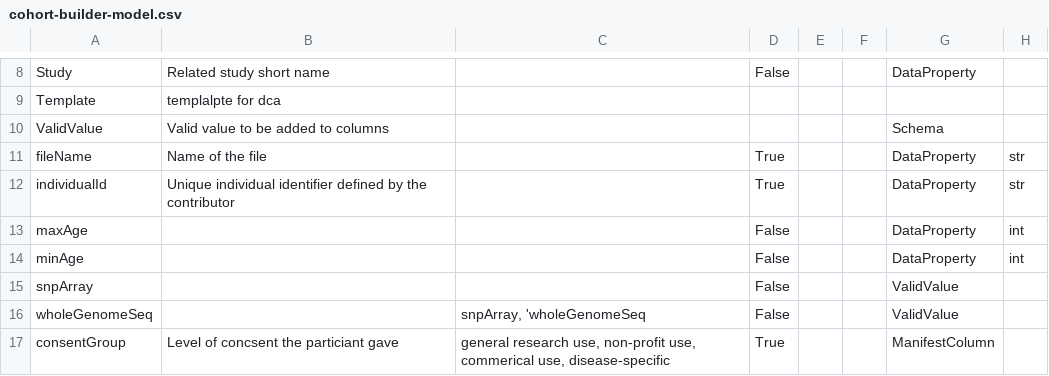
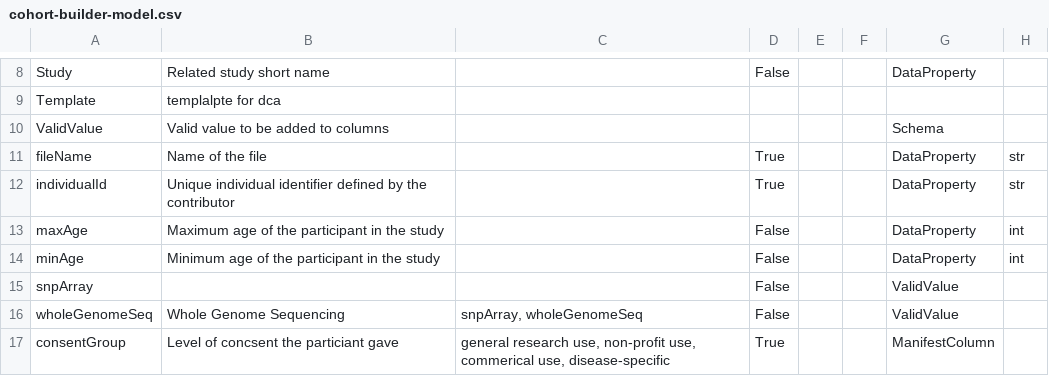
Before and after one commit to eliteportal/cohort_builder_data_dictionary, a CSV file: cohort-builder-model.csv, drawn as a sheet; only a part is shown, gaps mark what is left out; the diff names each change by its address in the sheet, - before the commit and + after, or states it on an @@ line.

Commit message:
Update cohort-builder-model.csv

```diff
--- a/cohort-builder-model.csv
+++ b/cohort-builder-model.csv
-B13: (empty)
+B13: Maximum age of the participant in the study
-B14: (empty)
+B14: Minimum age of the participant in the study
-B16: (empty)
+B16: Whole Genome Sequencing
-C16: snpArray, 'wholeGenomeSeq
+C16: snpArray, wholeGenomeSeq
```
